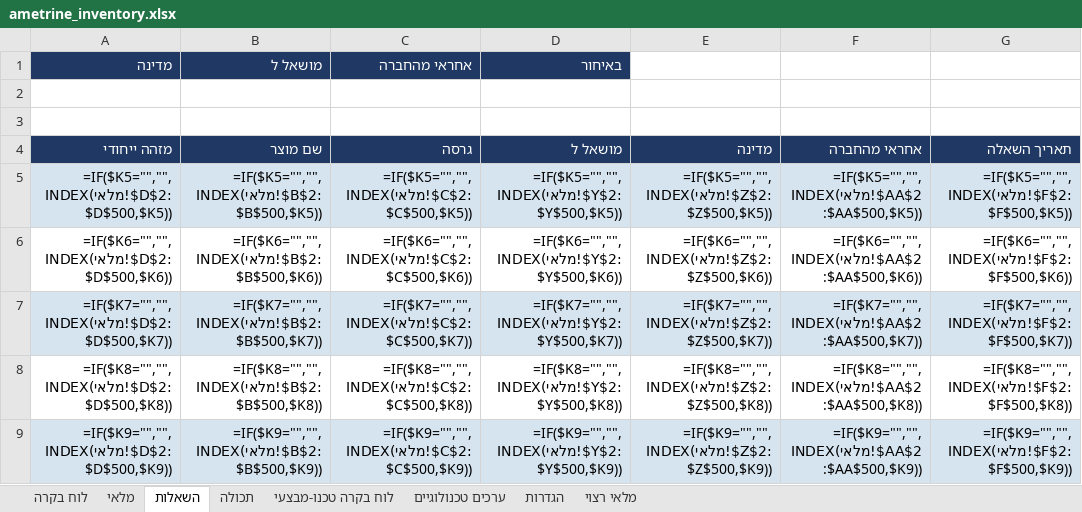
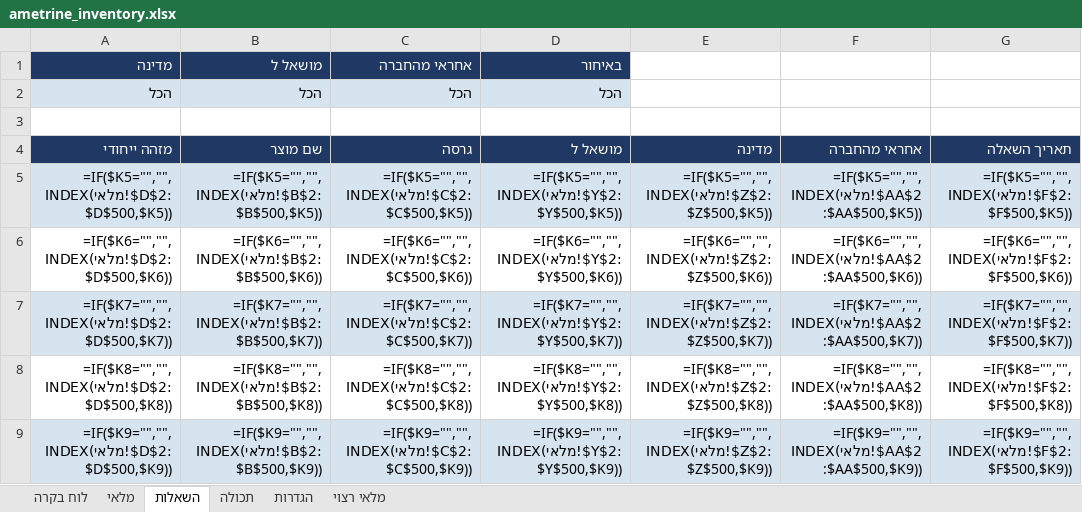
Before and after one commit to yotamefron/1234, an Excel workbook: ametrine_inventory.xlsx, sheet השאלות, drawn as a sheet; only a part is shown; values as stored, in another font and other column widths than the file's, no borders; formulas without a stored value are shown as written; conditional formats not drawn; rows hold the shown columns only; the diff names each change by its address in the sheet, - before the commit and + after, or states it on an @@ line.

```diff
--- a/ametrine_inventory.xlsx (sheet השאלות)
+++ b/ametrine_inventory.xlsx (sheet השאלות)
@@ sheet tab hidden: לוח בקרה טכנו-מבצעי @@
@@ sheet tab hidden: ערכים טכנולוגיים @@
-row 2: (empty)
+row 2: הכל | הכל | הכל | הכל
-A2:D2 fill: none
+A2:D2 fill: #D6E4F0
```
Also changed, not shown: sheet לוח בקרה, hidden cells, 1 other file.
